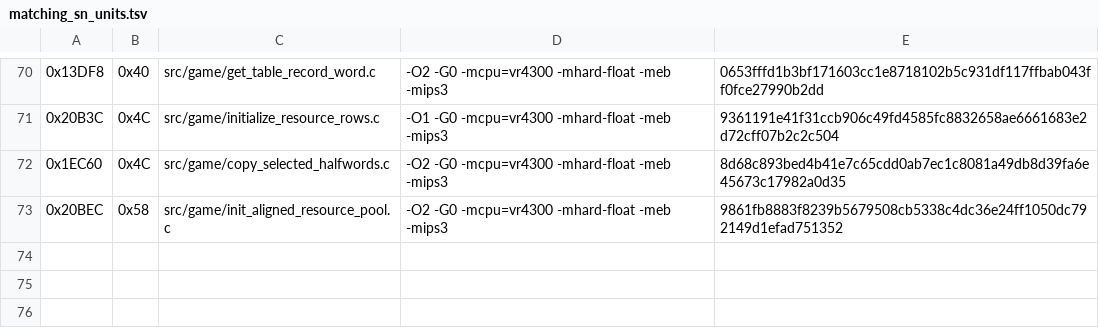
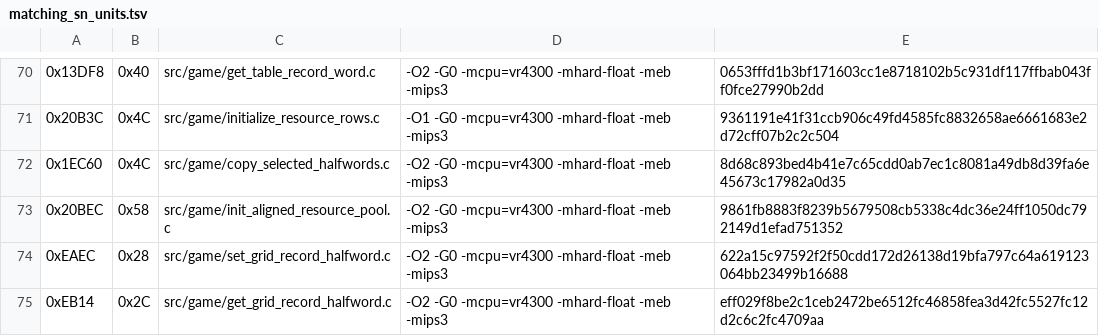
Before and after one commit to TheGh0stShip/Rugrats-Scavenger-Hunt, a TSV file: config/us/matching_sn_units.tsv, drawn as a sheet; only a part is shown, gaps mark what is left out; the diff names each change by its address in the sheet, - before the commit and + after, or states it on an @@ line.

Commit message:
Match grid record halfword accessors

```diff
--- a/config/us/matching_sn_units.tsv
+++ b/config/us/matching_sn_units.tsv
+row 74: 0xEAEC | 0x28 | src/game/set_grid_record_halfword.c | -O2 -G0 -mcpu=vr4300 -mhard-float -meb -mips3 | 622a15c97592f2f50cdd172d26138d19bfa797c64a619123064bb23499b16688
+row 75: 0xEB14 | 0x2C | src/game/get_grid_record_halfword.c | -O2 -G0 -mcpu=vr4300 -mhard-float -meb -mips3 | eff029f8be2c1ceb2472be6512fc46858fea3d42fc5527fc12d2c6c2fc4709aa
```
Also changed, not shown: 5 other files.
